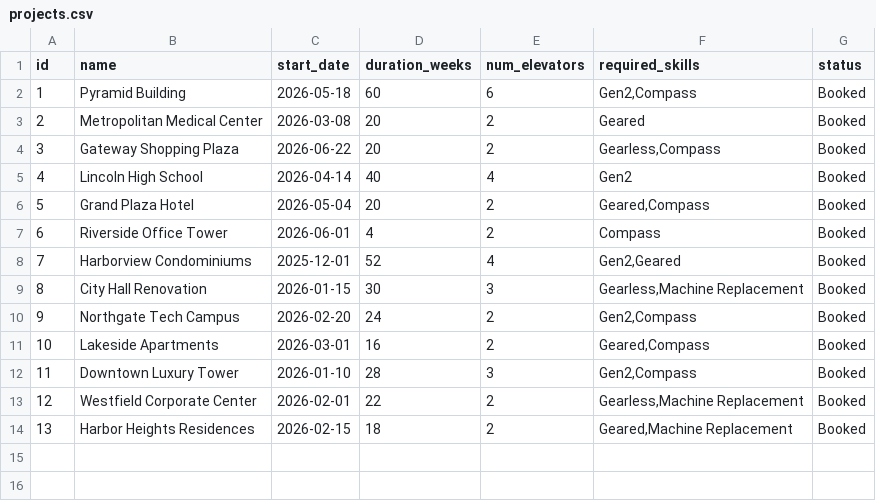
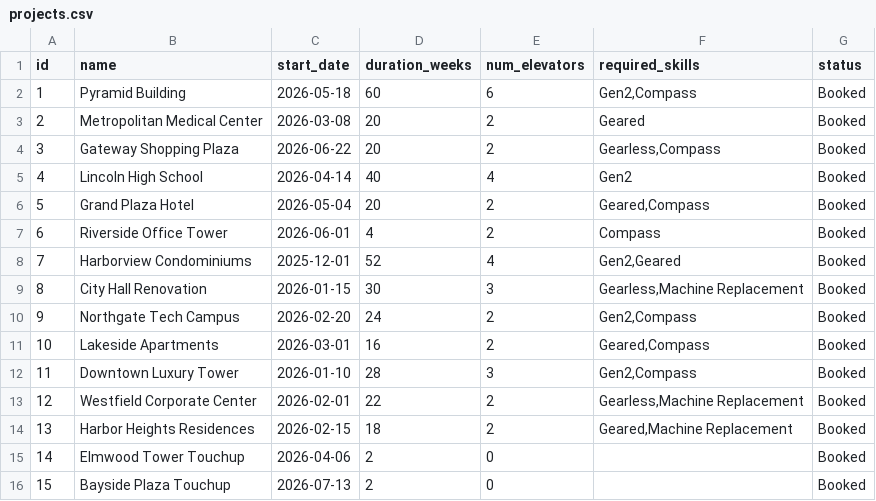
Before and after one commit to hassansaad92/relai, a CSV file: data/projects.csv, drawn as a sheet.

```diff
--- a/data/projects.csv
+++ b/data/projects.csv
@@ -14 +14,3 @@ id,name,start_date,duration_weeks,num_elevators,required_skills,status
 13,Harbor Heights Residences,2026-02-15,18,2,"Geared,Machine Replacement",Booked
+14,Elmwood Tower Touchup,2026-04-06,2,0,,Booked
+15,Bayside Plaza Touchup,2026-07-13,2,0,,Booked
```
Also changed, not shown: data/assignments.csv, data/personnel.csv, 4 other files.
